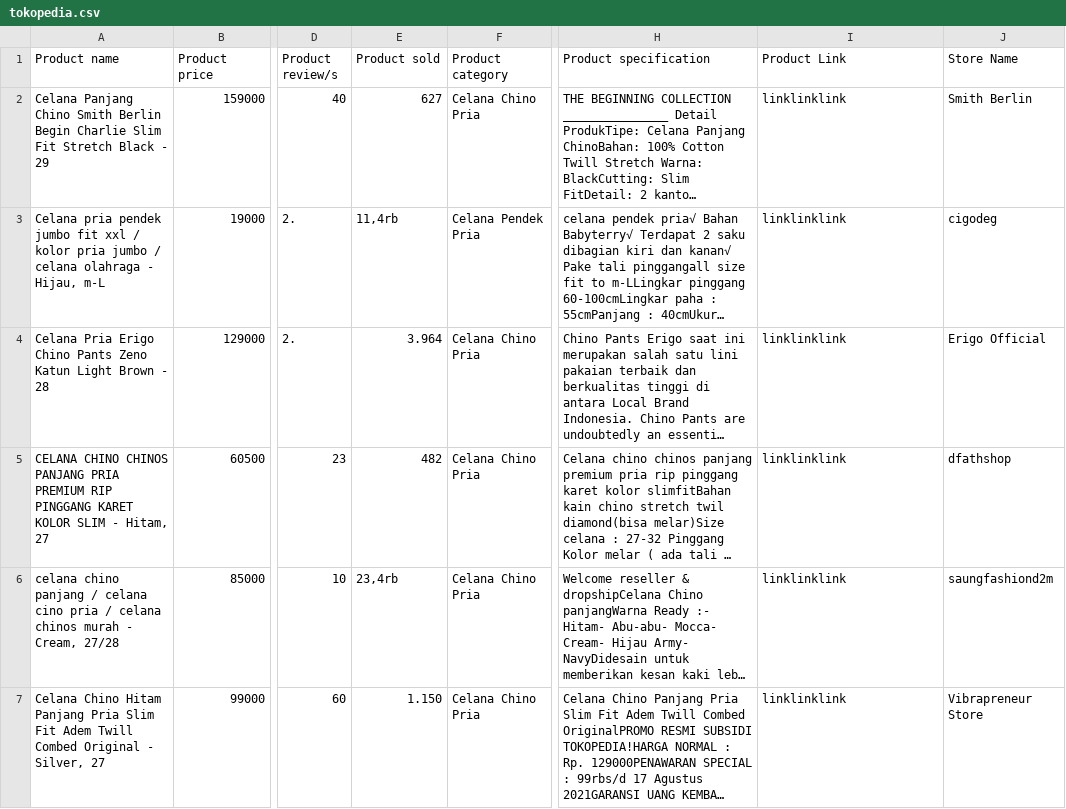
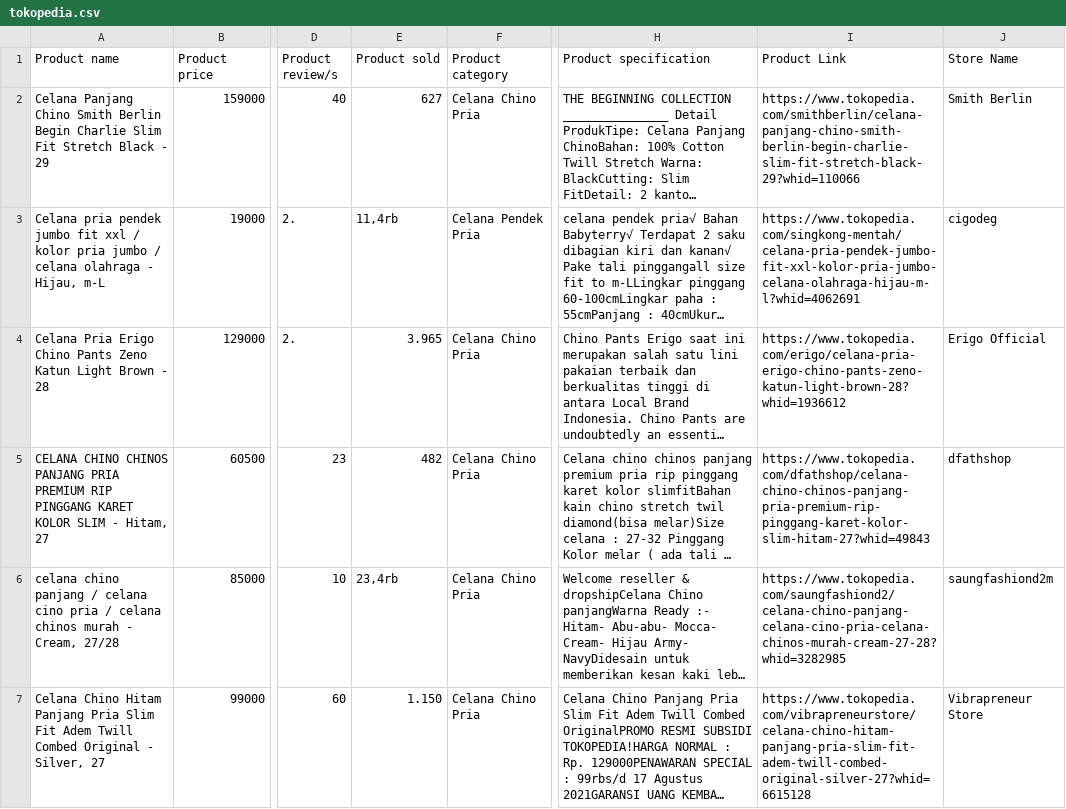
Before and after one commit to Techbros-Internship-2021/alan-turing-scraper-tool, a CSV file: data/tokopedia.csv, drawn as a sheet; only a part is shown, gaps mark what is left out; long unchanged cells end in …; the diff covers the shown part only; the diff names each change by its address in the sheet, - before the commit and + after, or states it on an @@ line.

Commit message:
Product Link repaired

```diff
--- a/data/tokopedia.csv
+++ b/data/tokopedia.csv
-I2 (Product Link): linklinklink
+I2 (Product Link): https://www.tokopedia.com/smithberlin/celana-panjang-chino-smith-berlin-begin-charlie-slim-fit-stretch-black-29?whid=110066
-I3 (Product Link): linklinklink
+I3 (Product Link): https://www.tokopedia.com/singkong-mentah/celana-pria-pendek-jumbo-fit-xxl-kolor-pria-jumbo-celana-olahraga-hijau-m-l?whid=4062691
-E4 (Product sold): 3.964
+E4 (Product sold): 3.965
-I4 (Product Link): linklinklink
+I4 (Product Link): https://www.tokopedia.com/erigo/celana-pria-erigo-chino-pants-zeno-katun-light-brown-28?whid=1936612
-I5 (Product Link): linklinklink
+I5 (Product Link): https://www.tokopedia.com/dfathshop/celana-chino-chinos-panjang-pria-premium-rip-pinggang-karet-kolor-slim-hitam-27?whid=49843
-I6 (Product Link): linklinklink
+I6 (Product Link): https://www.tokopedia.com/saungfashiond2/celana-chino-panjang-celana-cino-pria-celana-chinos-murah-cream-27-28?whid=3282985
-I7 (Product Link): linklinklink
+I7 (Product Link): https://www.tokopedia.com/vibrapreneurstore/celana-chino-hitam-panjang-pria-slim-fit-adem-twill-combed-original-silver-27?whid=6615128
```
Also changed, not shown: 2 added rows, 2 removed rows and 12 edited cells elsewhere in this file, 1 other file.
